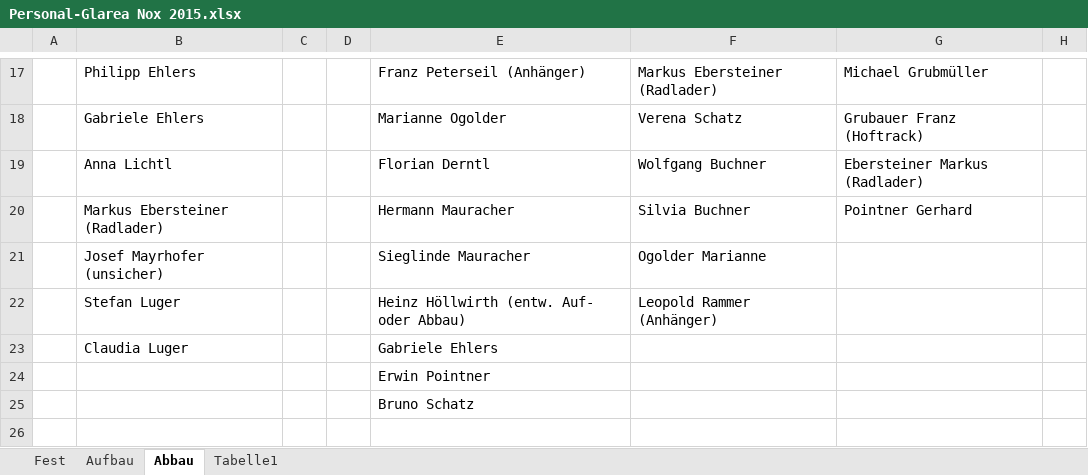
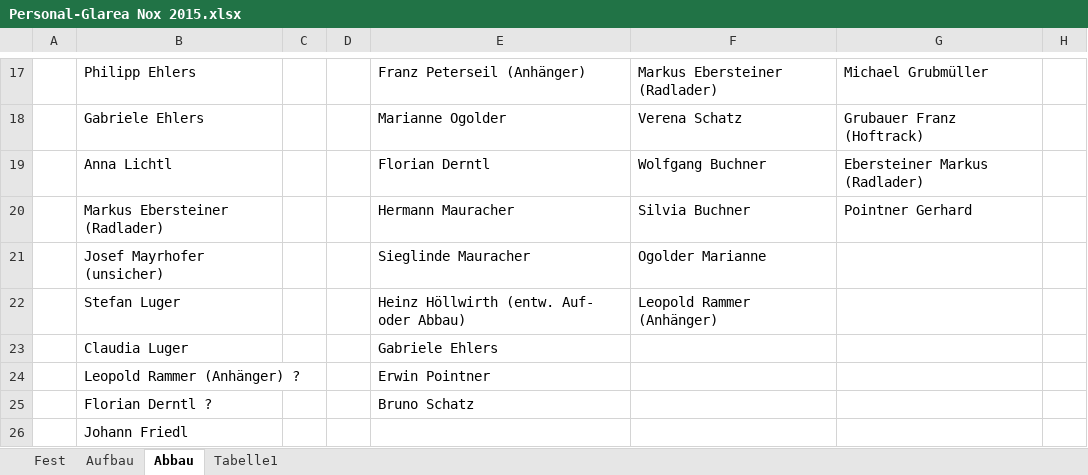
Before and after one commit to Balestrano/glarea-nox, an Excel workbook: 2015/Personal/Personal-Glarea Nox 2015.xlsx, sheet Abbau, drawn as a sheet; only a part is shown, gaps mark what is left out; values as stored, in another font and other column widths than the file's, no borders; the diff names each change by its address in the sheet, - before the commit and + after, or states it on an @@ line.

```diff
--- a/2015/Personal/Personal-Glarea Nox 2015.xlsx (sheet Abbau)
+++ b/2015/Personal/Personal-Glarea Nox 2015.xlsx (sheet Abbau)
-B24: (empty)
+B24: Leopold Rammer (Anhänger) ?
-B25: (empty)
+B25: Florian Derntl ?
+row 26:  | Johann Friedl
```
Also changed, not shown: sheet Fest, sheet Aufbau, 2014/Personal/Personal-Glarea Nox 2014.xlsx, 2014/Preise/Dschungelbar.xlsx, 25 other files.
